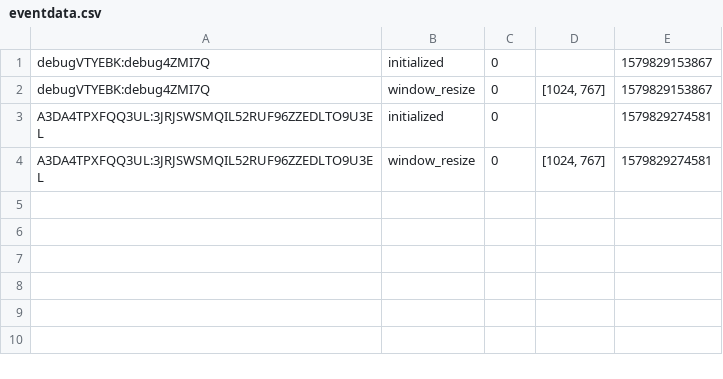
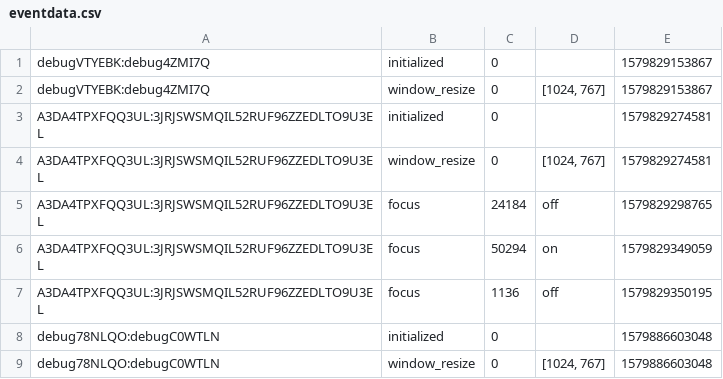
Before and after one commit to GalRaz/mTurkExp1, a CSV file: eventdata.csv, drawn as a sheet; the diff names each change by its address in the sheet, - before the commit and + after, or states it on an @@ line.

```diff
--- a/eventdata.csv
+++ b/eventdata.csv
+row 5: A3DA4TPXFQQ3UL:3JRJSWSMQIL52RUF96ZZEDLTO9U3EL | focus | 24184 | off | 1579829298765
+row 6: A3DA4TPXFQQ3UL:3JRJSWSMQIL52RUF96ZZEDLTO9U3EL | focus | 50294 | on | 1579829349059
+row 7: A3DA4TPXFQQ3UL:3JRJSWSMQIL52RUF96ZZEDLTO9U3EL | focus | 1136 | off | 1579829350195
+row 8: debug78NLQO:debugC0WTLN | initialized | 0 |  | 1579886603048
+row 9: debug78NLQO:debugC0WTLN | window_resize | 0 | [1024, 767] | 1579886603048
```
Also changed, not shown: trialdata.csv, 6 other files.
